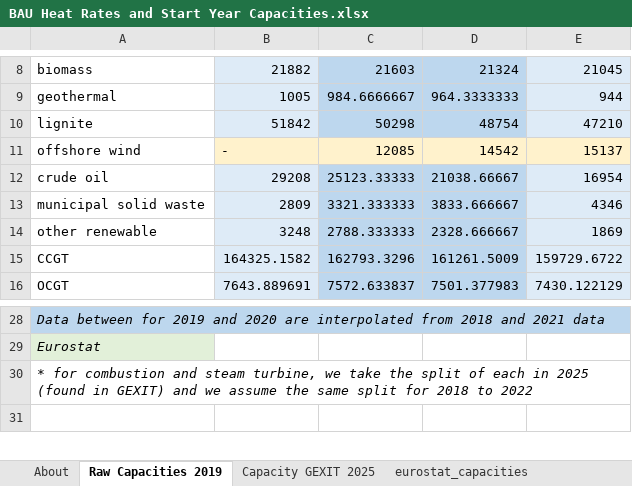
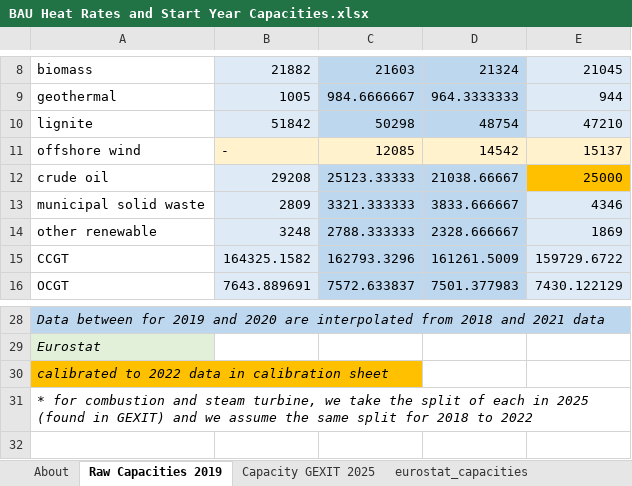
Before and after one commit to EnergyInnovation/eps-eu, an Excel workbook: InputData/elec/BHRaSYC/BAU Heat Rates and Start Year Capacities.xlsx, sheet Raw Capacities 2019, drawn as a sheet; only a part is shown, gaps mark what is left out; values as stored, in another font and other column widths than the file's, no borders; the diff names each change by its address in the sheet, - before the commit and + after, or states it on an @@ line.

Commit message:
Re-calibrates total generation in 2023 (BCEU); fixes guaranteed dispatch; calibrates syc of biomass and petroleum to ENTSO-E; calibrates historical generation (RAF); fixes capacity factors for biomass, petroleum, dist solar (SYSHECF about page)

```diff
--- a/InputData/elec/BHRaSYC/BAU Heat Rates and Start Year Capacities.xlsx (sheet Raw Capacities 2019)
+++ b/InputData/elec/BHRaSYC/BAU Heat Rates and Start Year Capacities.xlsx (sheet Raw Capacities 2019)
-E12: 16954
+E12: 25000
-E12 fill: #DEEBF7
+E12 fill: #FFC000
+row 30: calibrated to 2022 data in calibration sheet
```
Also changed, not shown: sheet BHRaSYC-StartYearCapacities, sheet Start year capacity (MW), formulas that keep their value, InputData/elec/BPMCCS/BAU Pol Mandated Cap Const Sched.xlsx, 19 other files.
